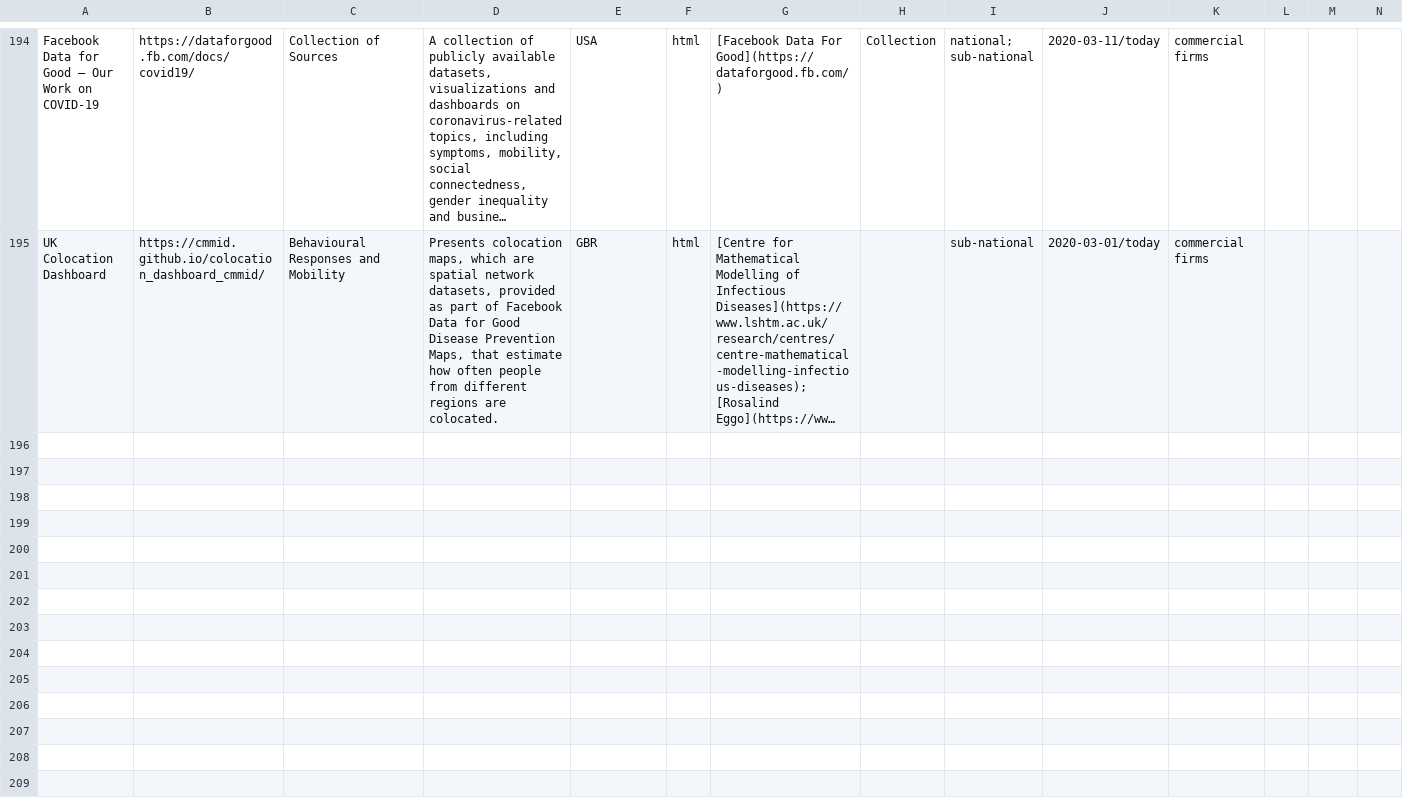
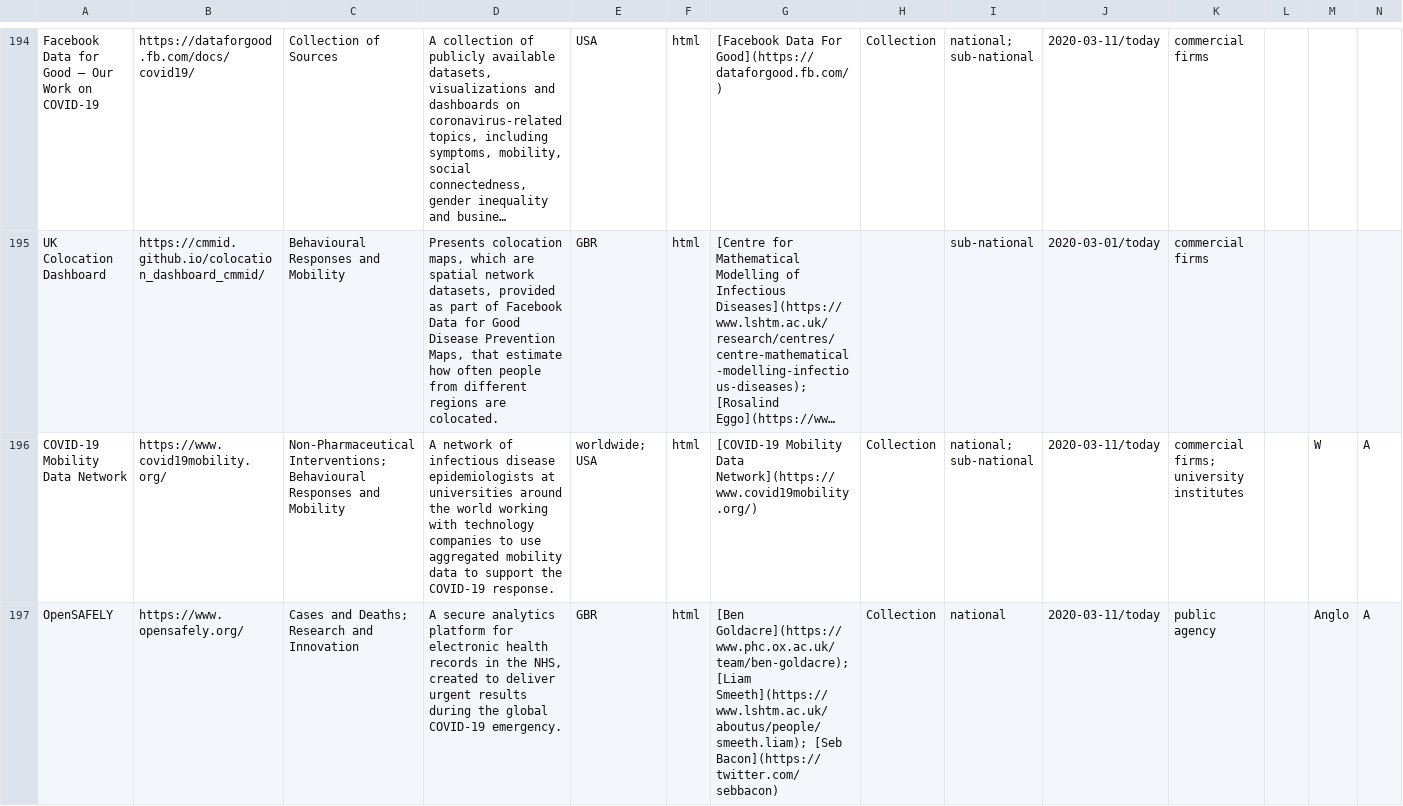
Before and after one commit to lukaslehner/supertracker, a CSV file: _data/trackers.csv, drawn as a sheet; only a part is shown, gaps mark what is left out; long unchanged cells end in …; the diff covers the shown part only; the diff names each change by its address in the sheet, - before the commit and + after, or states it on an @@ line.

```diff
--- a/_data/trackers.csv
+++ b/_data/trackers.csv
+row 196: COVID-19 Mobility Data Network | https://www.covid19mobility.org/ | Non-Pharmaceutical Interventions; Behavioural Responses and Mobility | A network of infectious disease epidemiologists at universities around the world working with technology companies to use aggregated mobility data to support the COVID-19 response. | worldwide; USA | html | [COVID-19 Mobility Data Network](https://www.covid19mobility.org/) | Collection | national; sub-national | 2020-03-11/today | commercial firms; university institutes |  | W | A
+row 197: OpenSAFELY | https://www.opensafely.org/ | Cases and Deaths; Research and Innovation | A secure analytics platform for electronic health records in the NHS, created to deliver urgent results during the global COVID-19 emergency. | GBR | html | [Ben Goldacre](https://www.phc.ox.ac.uk/team/ben-goldacre); [Liam Smeeth](https://www.lshtm.ac.uk/aboutus/people/smeeth.liam); [Seb Bacon](https://twitter.com/sebbacon) | Collection | national | 2020-03-11/today | public agency |  | Anglo | A
```
Also changed, not shown: 3 added rows elsewhere in this file.
